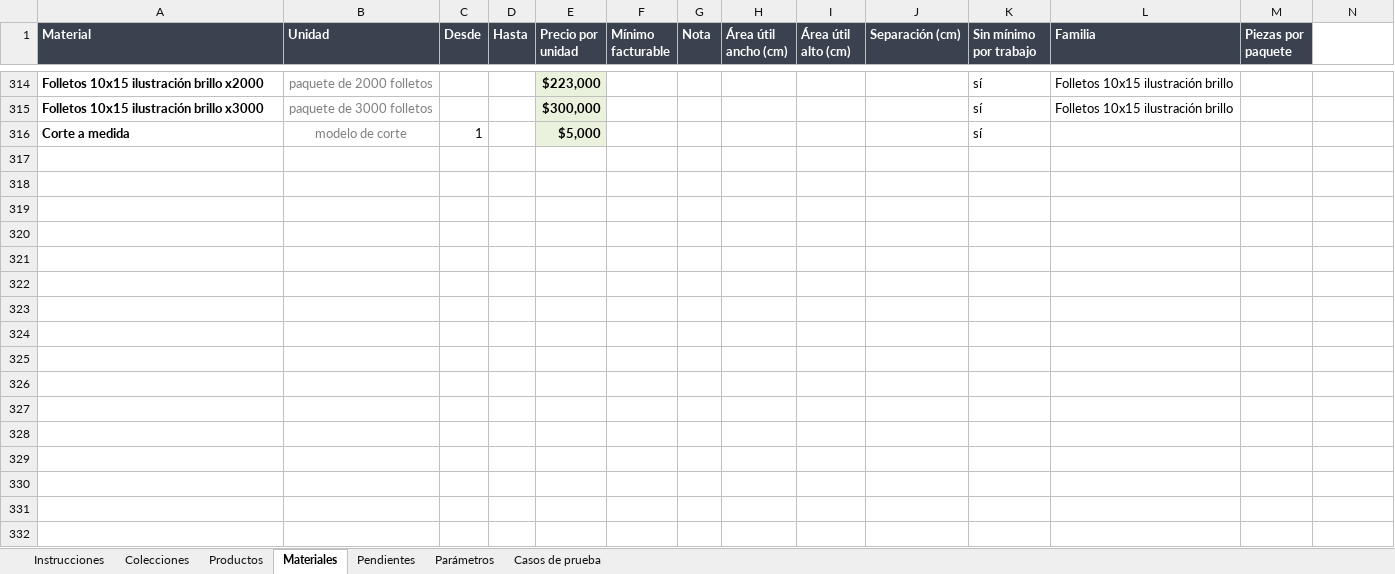
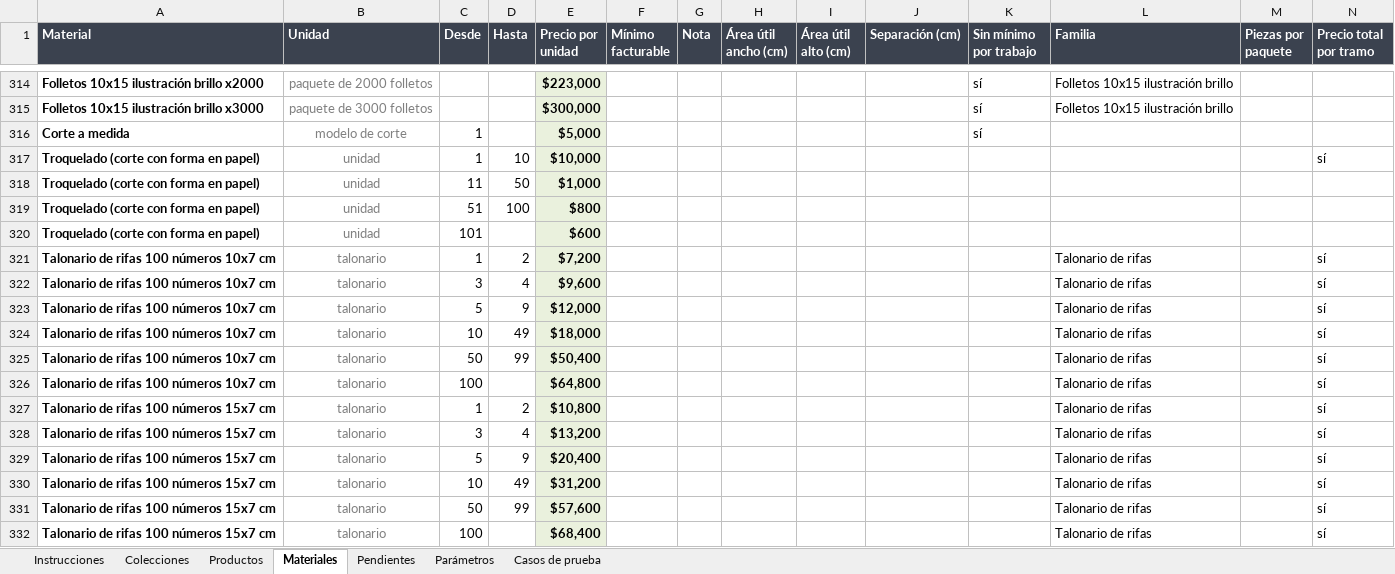
Before and after one commit to MartinFernandezSantia/AI-OS, an Excel workbook: project-context/TerminalGrafica/whatsapp-rag/Catalogo-TG-v4.xlsx, sheet Materiales, drawn as a sheet; only a part is shown, gaps mark what is left out; values as stored, in another font and other column widths than the file's, no borders; the diff names each change by its address in the sheet, - before the commit and + after, or states it on an @@ line.

Commit message:
feat(tg-cotizador): tramos con precio total — troquelado y rifas dejan Pendientes
La marca 'este precio es el total del tramo' va en la FILA del tramo, no en
el material: el troquelado es mixto (1-10 piezas 0.000 TOTAL, los otros
tres tramos multiplican por pieza) y un modo a nivel material no lo expresa.

Excel: columna 'Precio total por tramo' en Materiales (al final, N; el plan
la pedía junto a 'Precio por unidad' pero insertar en el medio correría 8
columnas y la cabecera es dinámica — desviación anotada). Alta de
troquelado (4 tramos, solo el 1ro total) y las 2 rifas (6 tramos totales
cada una, escala en TALONARIOS: la conversión 1:100 números es exacta, no
hay mecanismo nuevo). 25 casos (bordes de todos los tramos) y retiro de las
3 filas de Pendientes.

Código: Tramo.total en parse.ts y escalaMeta (precio_total en metadata),
catalogoDe() la lee, cotizar() usa tramo.precio_total en el bruto, y
modoDe() agrega 'talonario' a item (las rifas se piden por talonario).
escalaTexto muestra 'TOTAL' en los tramos marcados y lineasMotor() guía al
modelo a declarar en talonarios, no en números de rifa (misma lección que
el metro lineal: 200 números eran 100x más caros).

Verificado: 159/159 casos, validar-catalogo sin errores, 139 tests del
visor, test-auditor verde.

```diff
--- a/project-context/TerminalGrafica/whatsapp-rag/Catalogo-TG-v4.xlsx (sheet Materiales)
+++ b/project-context/TerminalGrafica/whatsapp-rag/Catalogo-TG-v4.xlsx (sheet Materiales)
-N1: (empty)
+N1: Precio total por tramo
-N1 fill: none
+N1 fill: #3B424F
+row 317: Troquelado (corte con forma en papel) | unidad | 1 | 10 | $10,000 |  |  |  |  |  |  |  |  | sí
+row 318: Troquelado (corte con forma en papel) | unidad | 11 | 50 | $1,000
+row 319: Troquelado (corte con forma en papel) | unidad | 51 | 100 | $800
+row 320: Troquelado (corte con forma en papel) | unidad | 101 |  | $600
+row 321: Talonario de rifas 100 números 10x7 cm | talonario | 1 | 2 | $7,200 |  |  |  |  |  |  | Talonario de rifas |  | sí
+row 322: Talonario de rifas 100 números 10x7 cm | talonario | 3 | 4 | $9,600 |  |  |  |  |  |  | Talonario de rifas |  | sí
+row 323: Talonario de rifas 100 números 10x7 cm | talonario | 5 | 9 | $12,000 |  |  |  |  |  |  | Talonario de rifas |  | sí
+row 324: Talonario de rifas 100 números 10x7 cm | talonario | 10 | 49 | $18,000 |  |  |  |  |  |  | Talonario de rifas |  | sí
+row 325: Talonario de rifas 100 números 10x7 cm | talonario | 50 | 99 | $50,400 |  |  |  |  |  |  | Talonario de rifas |  | sí
+row 326: Talonario de rifas 100 números 10x7 cm | talonario | 100 |  | $64,800 |  |  |  |  |  |  | Talonario de rifas |  | sí
+row 327: Talonario de rifas 100 números 15x7 cm | talonario | 1 | 2 | $10,800 |  |  |  |  |  |  | Talonario de rifas |  | sí
+row 328: Talonario de rifas 100 números 15x7 cm | talonario | 3 | 4 | $13,200 |  |  |  |  |  |  | Talonario de rifas |  | sí
+row 329: Talonario de rifas 100 números 15x7 cm | talonario | 5 | 9 | $20,400 |  |  |  |  |  |  | Talonario de rifas |  | sí
+row 330: Talonario de rifas 100 números 15x7 cm | talonario | 10 | 49 | $31,200 |  |  |  |  |  |  | Talonario de rifas |  | sí
+row 331: Talonario de rifas 100 números 15x7 cm | talonario | 50 | 99 | $57,600 |  |  |  |  |  |  | Talonario de rifas |  | sí
+row 332: Talonario de rifas 100 números 15x7 cm | talonario | 100 |  | $68,400 |  |  |  |  |  |  | Talonario de rifas |  | sí
```
Also changed, not shown: sheet Casos de prueba, sheet Productos, sheet Pendientes, 7 other files.
